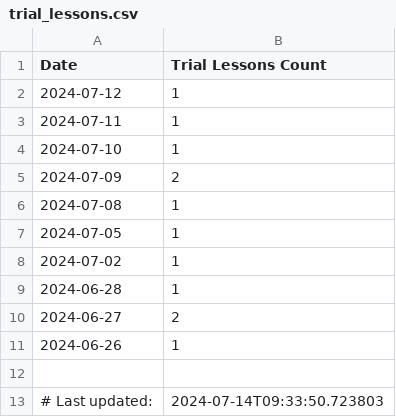
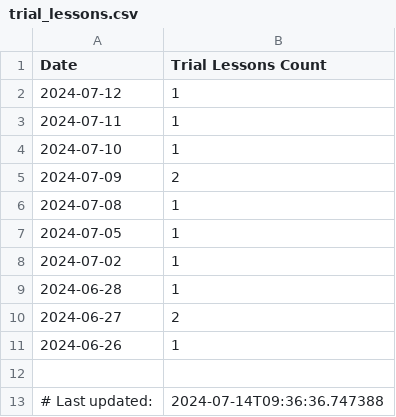
Before and after one commit to ifpfptatmc/KO_alfacrm_data, a CSV file: trial_lessons.csv, drawn as a sheet.

```diff
--- a/trial_lessons.csv
+++ b/trial_lessons.csv
@@ -12,2 +12,2 @@ Date,Trial Lessons Count
 ,
-# Last updated:,2024-07-14T09:33:50.723803
+# Last updated:,2024-07-14T09:36:36.747388
```
